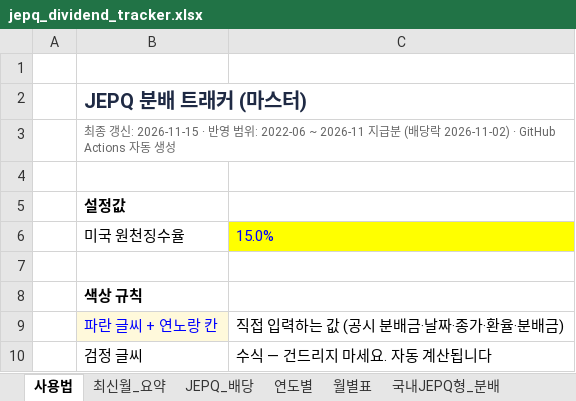
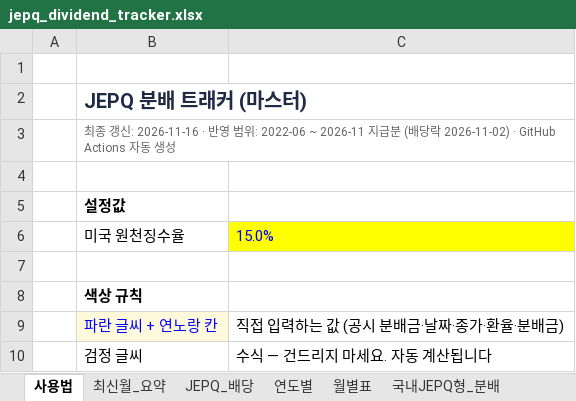
Before and after one commit to ttokjaeTV/jepq-tracker, an Excel workbook: downloads/jepq_dividend_tracker.xlsx, sheet 사용법, drawn as a sheet; only a part is shown; values as stored, in another font and other column widths than the file's, no borders; the diff names each change by its address in the sheet, - before the commit and + after, or states it on an @@ line.

```diff
--- a/downloads/jepq_dividend_tracker.xlsx (sheet 사용법)
+++ b/downloads/jepq_dividend_tracker.xlsx (sheet 사용법)
-B3: …신: 2026-11-15 · 반…
+B3: …신: 2026-11-16 · 반…
```
Also changed, not shown: 1 other file.
